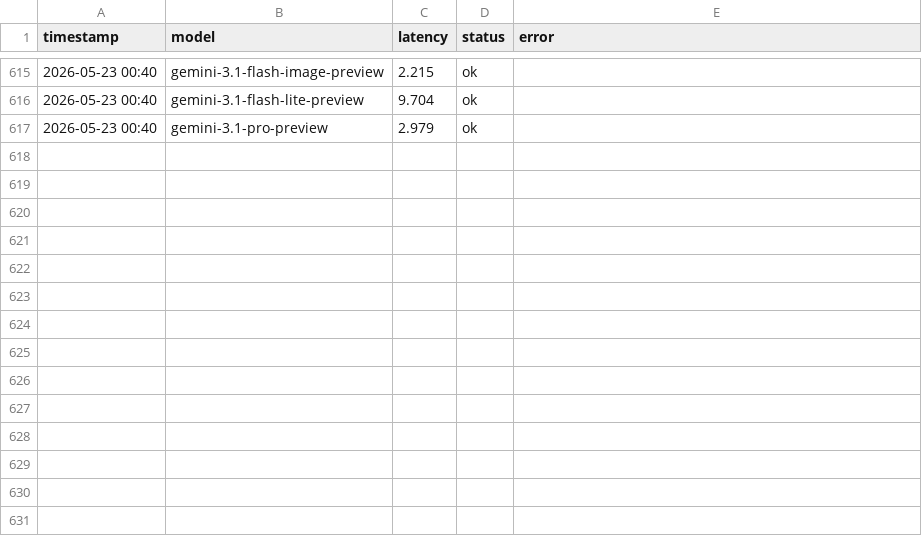
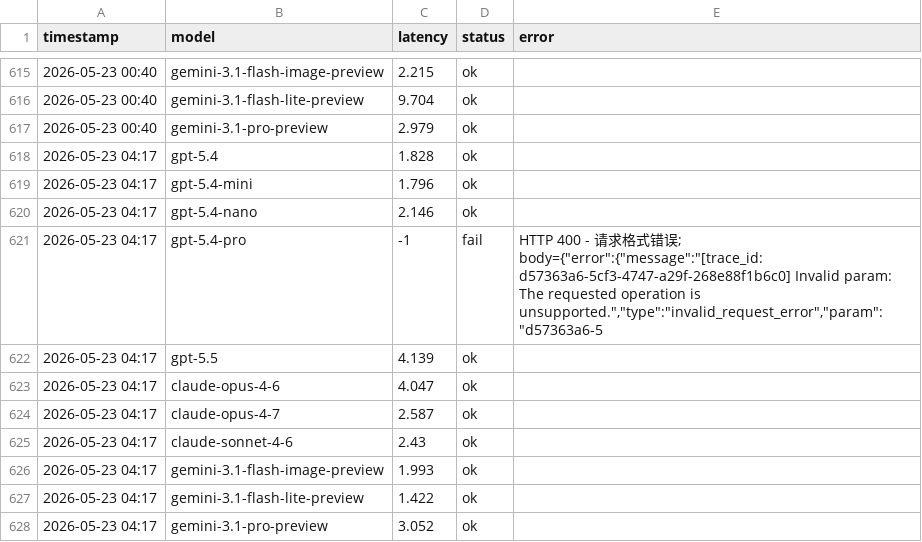
Before and after one commit to rongyinger/api-checker, a CSV file: docs/data-b.csv, drawn as a sheet; only a part is shown, gaps mark what is left out; the diff names each change by its address in the sheet, - before the commit and + after, or states it on an @@ line.

```diff
--- a/docs/data-b.csv
+++ b/docs/data-b.csv
+row 618: 2026-05-23 04:17 | gpt-5.4 | 1.828 | ok
+row 619: 2026-05-23 04:17 | gpt-5.4-mini | 1.796 | ok
+row 620: 2026-05-23 04:17 | gpt-5.4-nano | 2.146 | ok
+row 621: 2026-05-23 04:17 | gpt-5.4-pro | -1 | fail | HTTP 400 - 请求格式错误; body={"error":{"message":"[trace_id: d57363a6-5cf3-4747-a29f-268e88f1b6c0] Invalid param: The requested operation is unsupported.","type":"invalid_request_error","param":"d57363a6-5
+row 622: 2026-05-23 04:17 | gpt-5.5 | 4.139 | ok
+row 623: 2026-05-23 04:17 | claude-opus-4-6 | 4.047 | ok
+row 624: 2026-05-23 04:17 | claude-opus-4-7 | 2.587 | ok
+row 625: 2026-05-23 04:17 | claude-sonnet-4-6 | 2.43 | ok
+row 626: 2026-05-23 04:17 | gemini-3.1-flash-image-preview | 1.993 | ok
+row 627: 2026-05-23 04:17 | gemini-3.1-flash-lite-preview | 1.422 | ok
+row 628: 2026-05-23 04:17 | gemini-3.1-pro-preview | 3.052 | ok
```
